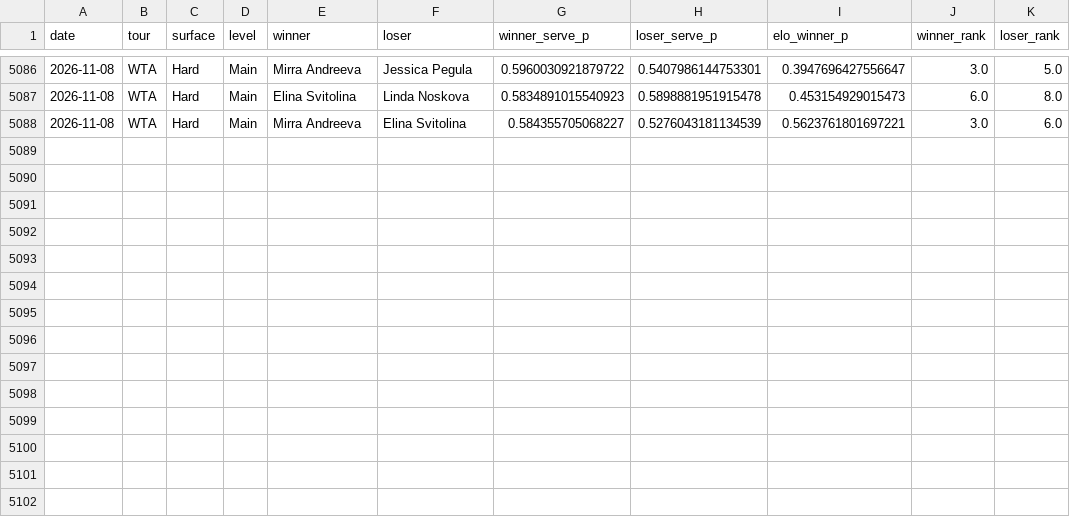
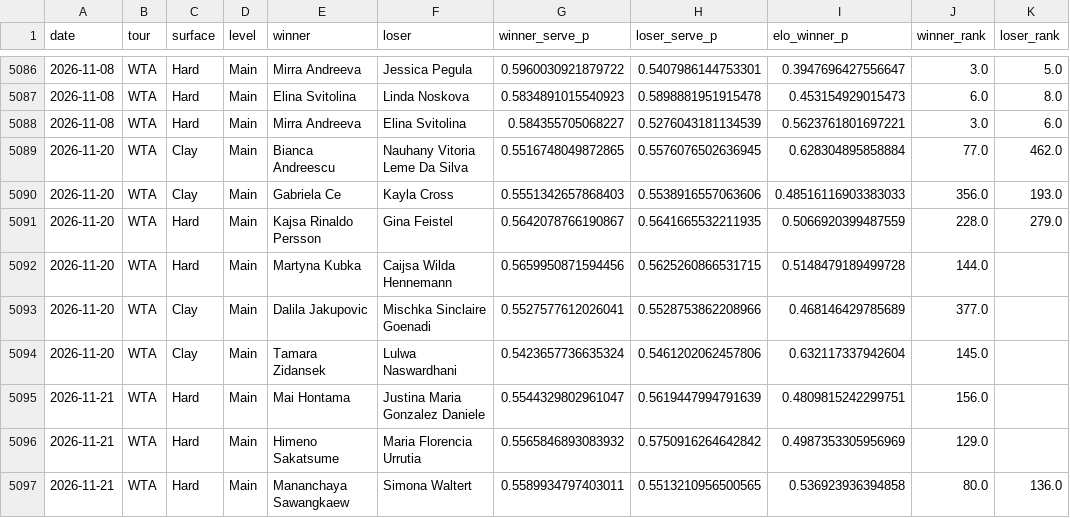
Before and after one commit to emarti13/Tennis_Quant_Lab_V5, a CSV file: v5_wta_walkforward.csv, drawn as a sheet; only a part is shown, gaps mark what is left out; the diff names each change by its address in the sheet, - before the commit and + after, or states it on an @@ line.

```diff
--- a/v5_wta_walkforward.csv
+++ b/v5_wta_walkforward.csv
+row 5089: 2026-11-20 | WTA | Clay | Main | Bianca Andreescu | Nauhany Vitoria Leme Da Silva | 0.5516748049872865 | 0.5576076502636945 | 0.628304895858884 | 77.0 | 462.0
+row 5090: 2026-11-20 | WTA | Clay | Main | Gabriela Ce | Kayla Cross | 0.5551342657868403 | 0.5538916557063606 | 0.48516116903383033 | 356.0 | 193.0
+row 5091: 2026-11-20 | WTA | Hard | Main | Kajsa Rinaldo Persson | Gina Feistel | 0.5642078766190867 | 0.5641665532211935 | 0.5066920399487559 | 228.0 | 279.0
+row 5092: 2026-11-20 | WTA | Hard | Main | Martyna Kubka | Caijsa Wilda Hennemann | 0.5659950871594456 | 0.5625260866531715 | 0.5148479189499728 | 144.0
+row 5093: 2026-11-20 | WTA | Clay | Main | Dalila Jakupovic | Mischka Sinclaire Goenadi | 0.5527577612026041 | 0.5528753862208966 | 0.468146429785689 | 377.0
+row 5094: 2026-11-20 | WTA | Clay | Main | Tamara Zidansek | Lulwa Naswardhani | 0.5423657736635324 | 0.5461202062457806 | 0.632117337942604 | 145.0
+row 5095: 2026-11-21 | WTA | Hard | Main | Mai Hontama | Justina Maria Gonzalez Daniele | 0.5544329802961047 | 0.5619447994791639 | 0.4809815242299751 | 156.0
+row 5096: 2026-11-21 | WTA | Hard | Main | Himeno Sakatsume | Maria Florencia Urrutia | 0.5565846893083932 | 0.5750916264642842 | 0.4987353305956969 | 129.0
+row 5097: 2026-11-21 | WTA | Hard | Main | Mananchaya Sawangkaew | Simona Waltert | 0.5589934797403011 | 0.5513210956500565 | 0.536923936394858 | 80.0 | 136.0
```
Also changed, not shown: context_registry/master_schedule/reconciliation/2026/confirmation.csv, context_registry/players/alias_oddspapi.csv, 18 other files.
